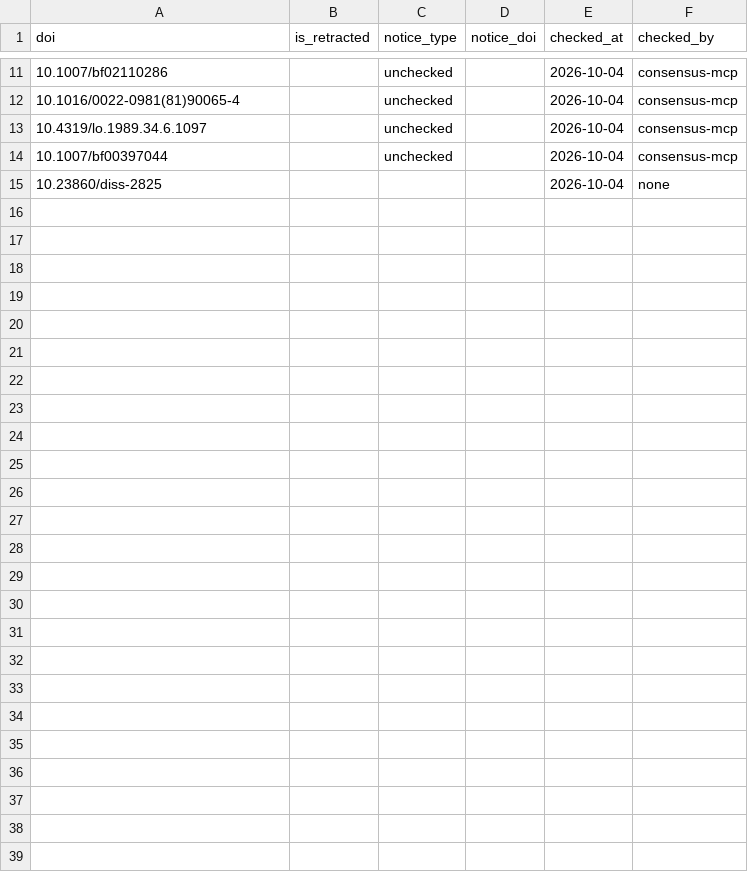
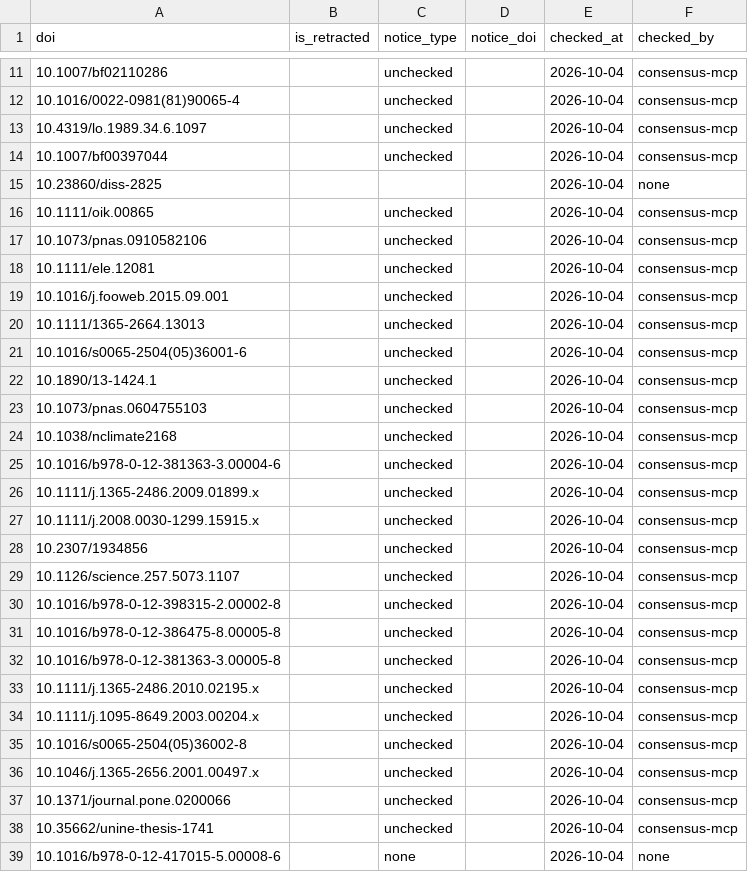
Before and after one commit to TaxonBodyMassML/TaxonBodyMass_DB, a CSV file: Bib/scite_checks.csv, drawn as a sheet; only a part is shown, gaps mark what is left out.

Commit message:
Verify and queue the Brose web references; rebuild the provenance table (#64)
run_citations --init --verify --queue for Brose_etal_2018 (24 keys cited,
all pending: 8 owner_review, 1 unscreened, 2 grey_literature, 13
service_unavailable) and Brose_2005 (12 keys cited on the regenerated frame,
all pending: 5 owner_review, 5 grey_literature, 2 service_unavailable);
OpenAlex refused the session, so the Crossref-only verdicts await the next
--verify. 21 queue rows for the owner; 23 candidate DOIs confirmed through
Consensus (scite_checks.csv, consensus-mcp, unchecked; Jacob 2015 in neither
service). Full run (recompile, downloads off): species and genus tables
unchanged; 2,081 compiled_from rows (pending) for 1,753 GATEWAy species.

```diff
--- a/Bib/scite_checks.csv
+++ b/Bib/scite_checks.csv
@@ -15 +15,25 @@ doi,is_retracted,notice_type,notice_doi,checked_at,checked_by
 10.23860/diss-2825,,,,2026-10-04,none
+10.1111/oik.00865,,unchecked,,2026-10-04,consensus-mcp
+10.1073/pnas.0910582106,,unchecked,,2026-10-04,consensus-mcp
+10.1111/ele.12081,,unchecked,,2026-10-04,consensus-mcp
+10.1016/j.fooweb.2015.09.001,,unchecked,,2026-10-04,consensus-mcp
+10.1111/1365-2664.13013,,unchecked,,2026-10-04,consensus-mcp
+10.1016/s0065-2504(05)36001-6,,unchecked,,2026-10-04,consensus-mcp
+10.1890/13-1424.1,,unchecked,,2026-10-04,consensus-mcp
+10.1073/pnas.0604755103,,unchecked,,2026-10-04,consensus-mcp
+10.1038/nclimate2168,,unchecked,,2026-10-04,consensus-mcp
+10.1016/b978-0-12-381363-3.00004-6,,unchecked,,2026-10-04,consensus-mcp
+10.1111/j.1365-2486.2009.01899.x,,unchecked,,2026-10-04,consensus-mcp
+10.1111/j.2008.0030-1299.15915.x,,unchecked,,2026-10-04,consensus-mcp
+10.2307/1934856,,unchecked,,2026-10-04,consensus-mcp
+10.1126/science.257.5073.1107,,unchecked,,2026-10-04,consensus-mcp
+10.1016/b978-0-12-398315-2.00002-8,,unchecked,,2026-10-04,consensus-mcp
+10.1016/b978-0-12-386475-8.00005-8,,unchecked,,2026-10-04,consensus-mcp
+10.1016/b978-0-12-381363-3.00005-8,,unchecked,,2026-10-04,consensus-mcp
+10.1111/j.1365-2486.2010.02195.x,,unchecked,,2026-10-04,consensus-mcp
+10.1111/j.1095-8649.2003.00204.x,,unchecked,,2026-10-04,consensus-mcp
+10.1016/s0065-2504(05)36002-8,,unchecked,,2026-10-04,consensus-mcp
+10.1046/j.1365-2656.2001.00497.x,,unchecked,,2026-10-04,consensus-mcp
+10.1371/journal.pone.0200066,,unchecked,,2026-10-04,consensus-mcp
+10.35662/unine-thesis-1741,,unchecked,,2026-10-04,consensus-mcp
+10.1016/b978-0-12-417015-5.00008-6,,none,,2026-10-04,none
```
Also changed, not shown: 13 other files.
